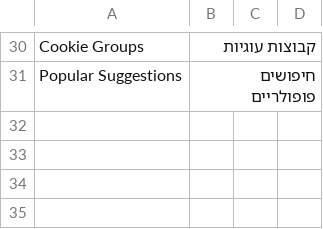
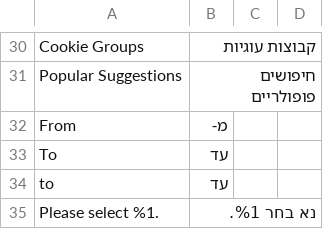
Before and after one commit to studioraz/magento2-default-theme, a CSV file: i18n/he_IL.csv, drawn as a sheet; only a part is shown, gaps mark what is left out; the diff names each change by its address in the sheet, - before the commit and + after, or states it on an @@ line.

```diff
--- a/i18n/he_IL.csv
+++ b/i18n/he_IL.csv
+row 32: From | מ-
+row 33: To | עד
+row 34: to | עד
+row 35: Please select %1. | נא בחר %1.
```
Also changed, not shown: 12 other files.
